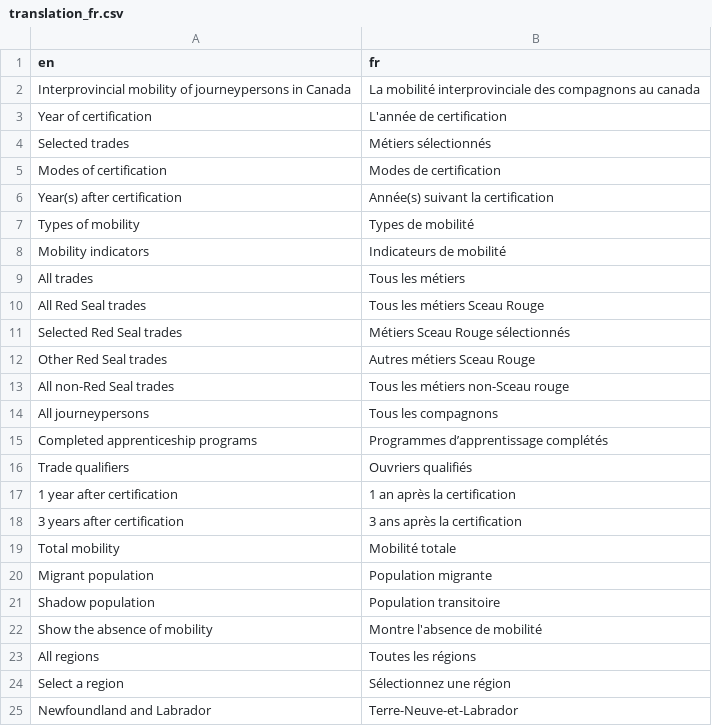
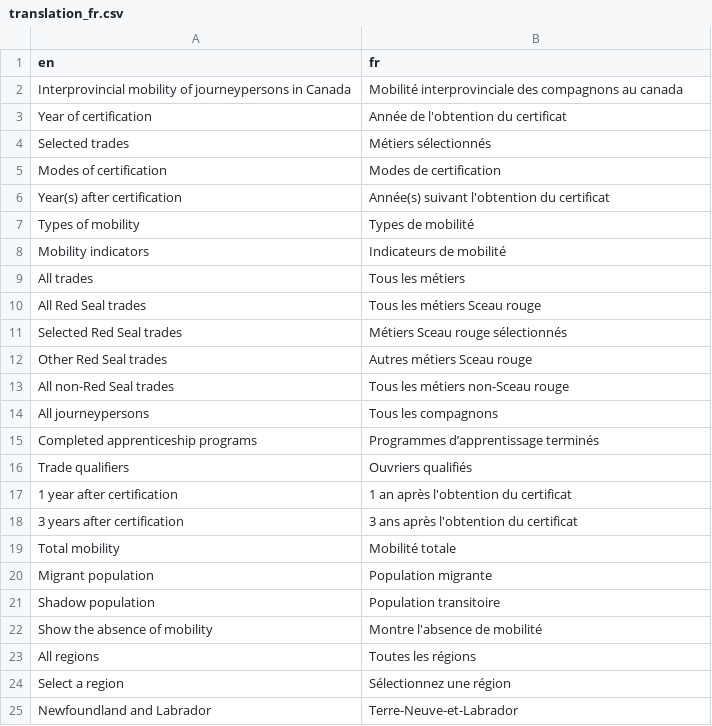
Before and after one commit to StatCan/R-dashboards, a CSV file: rais_siai/dictionary/translation_fr.csv, drawn as a sheet; only a part is shown; the diff names each change by its address in the sheet, - before the commit and + after, or states it on an @@ line.

Commit message:
revised some entries of French translation

```diff
--- a/rais_siai/dictionary/translation_fr.csv
+++ b/rais_siai/dictionary/translation_fr.csv
-B2 (fr): La mobilité interprovinciale des…
+B2 (fr): Mobilité interprovinciale des…
-B3 (fr): L'année de certification
+B3 (fr): Année de l'obtention du certificat
-B6 (fr): Année(s) suivant la certification
+B6 (fr): Année(s) suivant l'obtention du certificat
-B10 (fr): Tous les métiers Sceau Rouge
+B10 (fr): Tous les métiers Sceau rouge
-B11 (fr): Métiers Sceau Rouge sélectionnés
+B11 (fr): Métiers Sceau rouge sélectionnés
-B12 (fr): Autres métiers Sceau Rouge
+B12 (fr): Autres métiers Sceau rouge
-B15 (fr): Programmes d’apprentissage complétés
+B15 (fr): Programmes d’apprentissage terminés
-B17 (fr): 1 an après la certification
+B17 (fr): 1 an après l'obtention du certificat
-B18 (fr): 3 ans après la certification
+B18 (fr): 3 ans après l'obtention du certificat
```
